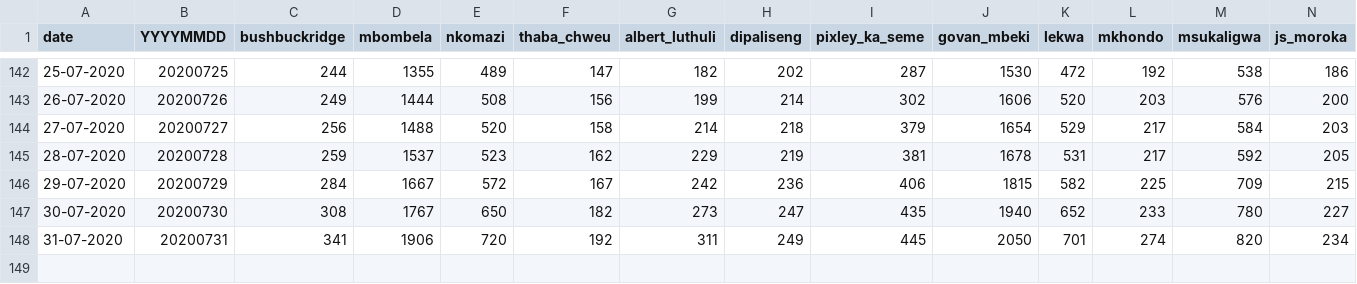
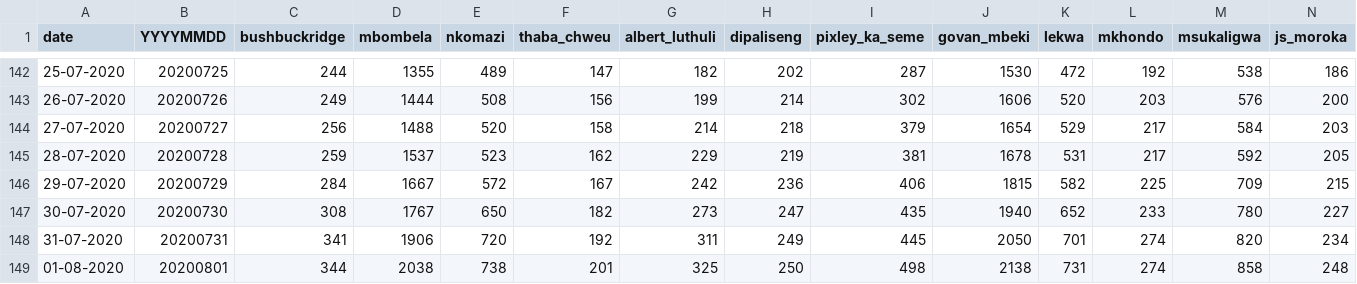
Before and after one commit to forceoffire/covid19za, a CSV file: data/district_data/provincial_mp_cumulative.csv, drawn as a sheet; only a part is shown, gaps mark what is left out; rows hold the shown columns only; the diff names each change by its address in the sheet, - before the commit and + after, or states it on an @@ line.

Commit message:
Update provincial_mp_cumulative.csv
Daily update

```diff
--- a/data/district_data/provincial_mp_cumulative.csv
+++ b/data/district_data/provincial_mp_cumulative.csv
+row 149: 01-08-2020 | 20200801 | 344 | 2038 | 738 | 201 | 325 | 250 | 498 | 2138 | 731 | 274 | 858 | 248
```
